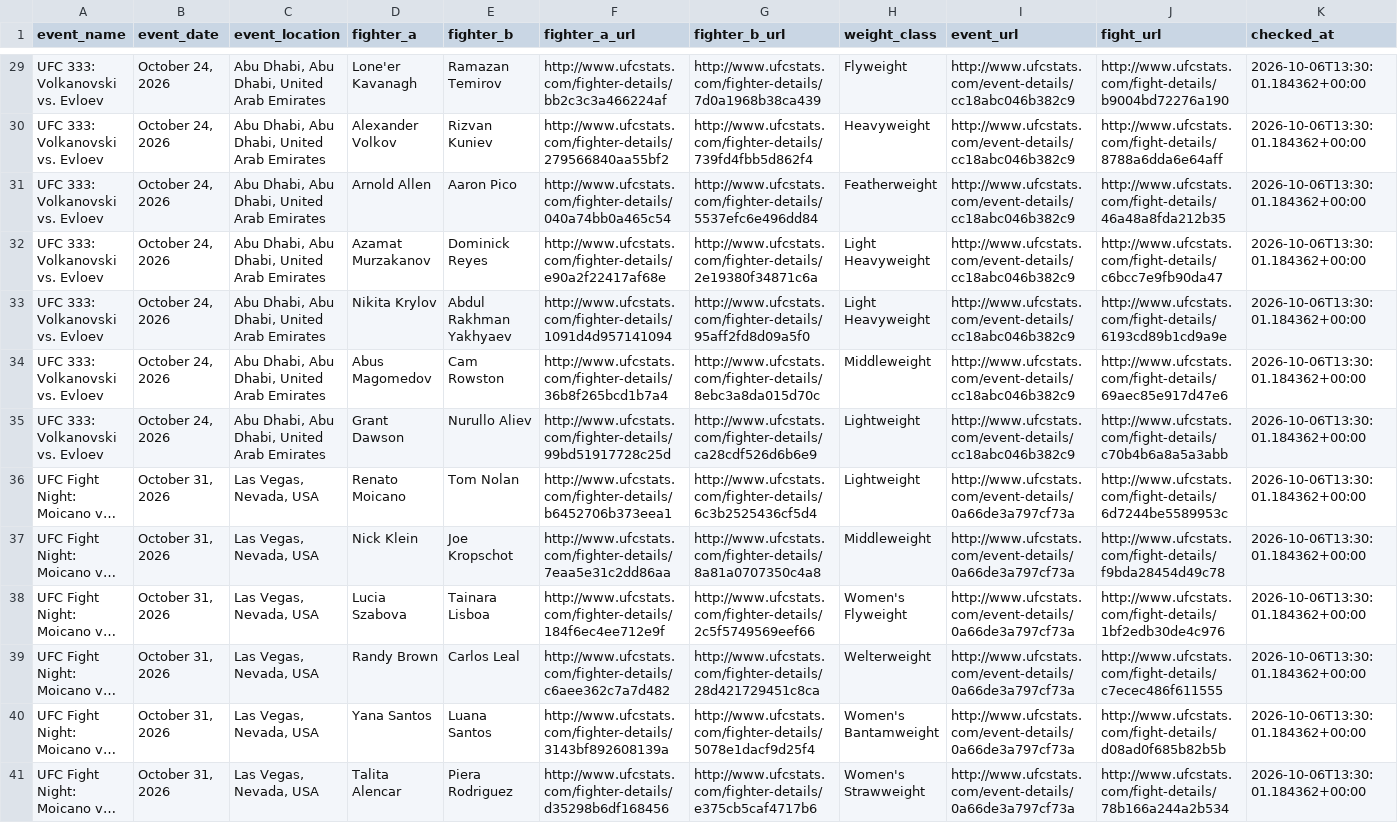
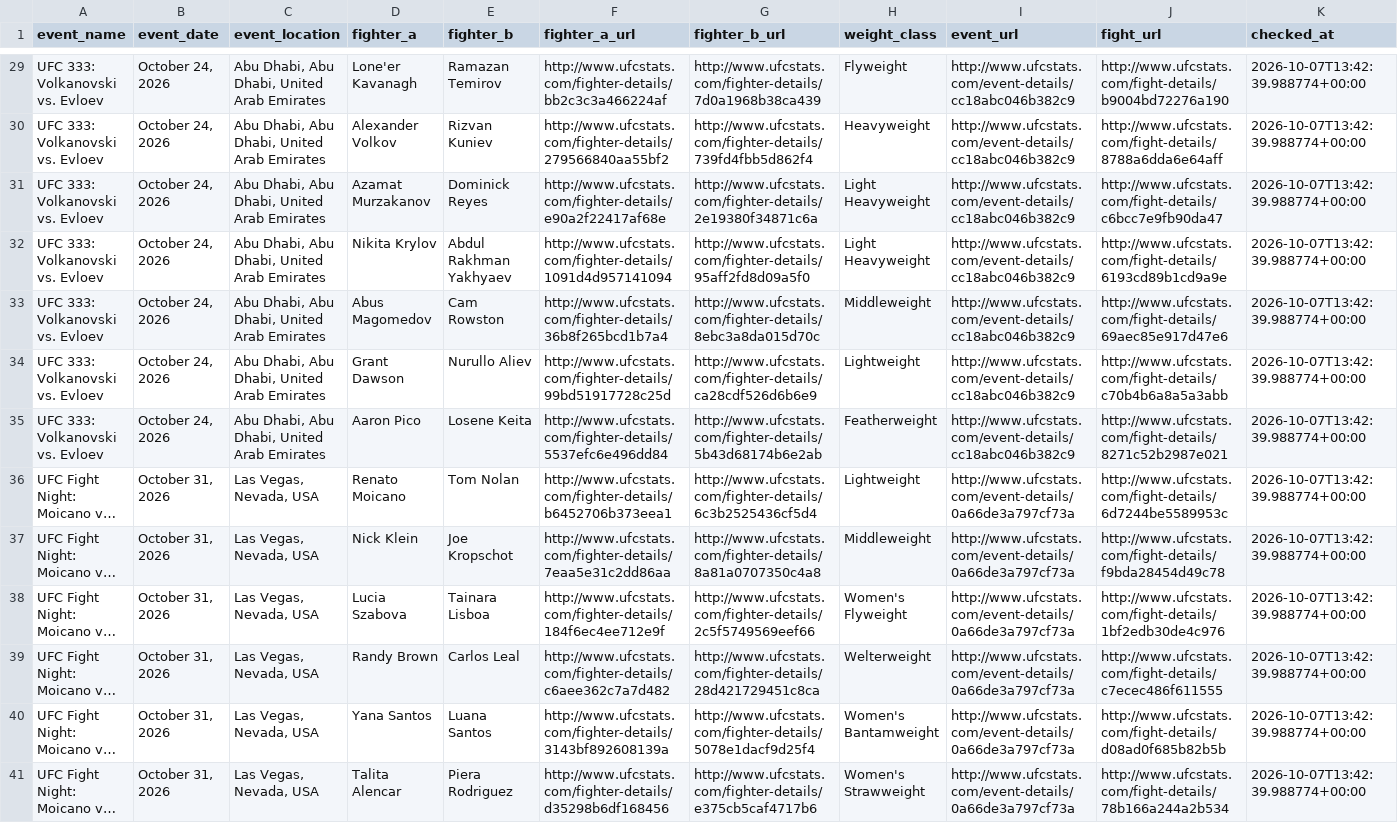
Before and after one commit to sockybobocky/ufc-data, a CSV file: ufc_upcoming_events.csv, drawn as a sheet; only a part is shown, gaps mark what is left out; long unchanged cells end in …; removed rows and columns are numbered as before the commit, all else as after; the diff covers the shown part only; the diff names each change by its address in the sheet, - before the commit and + after, or states it on an @@ line.

```diff
--- a/ufc_upcoming_events.csv
+++ b/ufc_upcoming_events.csv
-K29:K30 (checked_at): 2026-10-06T13:30:01.184362+00:00
+K29:K30 (checked_at): 2026-10-07T13:42:39.988774+00:00
-row 31: UFC 333: Volkanovski vs. Evloev | October 24, 2026 | Abu Dhabi, Abu Dhabi, United Arab Emirates | Arnold Allen | Aaron Pico | http://www.ufcstats.com/fighter-details/040a74bb0a465c54 | http://www.ufcstats.com/fighter-details/5537efc6e496dd84 | Featherweight | http://www.ufcstats.com/event-details/cc18abc046b382c9 | http://www.ufcstats.com/fight-details/46a48a8fda212b35 | 2026-10-06T13:30:01.184362+00:00
-K31:K34 (checked_at): 2026-10-06T13:30:01.184362+00:00
+K31:K34 (checked_at): 2026-10-07T13:42:39.988774+00:00
+row 35: UFC 333: Volkanovski vs. Evloev | October 24, 2026 | Abu Dhabi, Abu Dhabi, United Arab Emirates | Aaron Pico | Losene Keita | http://www.ufcstats.com/fighter-details/5537efc6e496dd84 | http://www.ufcstats.com/fighter-details/5b43d68174b6e2ab | Featherweight | http://www.ufcstats.com/event-details/cc18abc046b382c9 | http://www.ufcstats.com/fight-details/8271c52b2987e021 | 2026-10-07T13:42:39.988774+00:00
-K36:K41 (checked_at): 2026-10-06T13:30:01.184362+00:00
+K36:K41 (checked_at): 2026-10-07T13:42:39.988774+00:00
```
Also changed, not shown: 45 edited cells elsewhere in this file, 1 other file.
